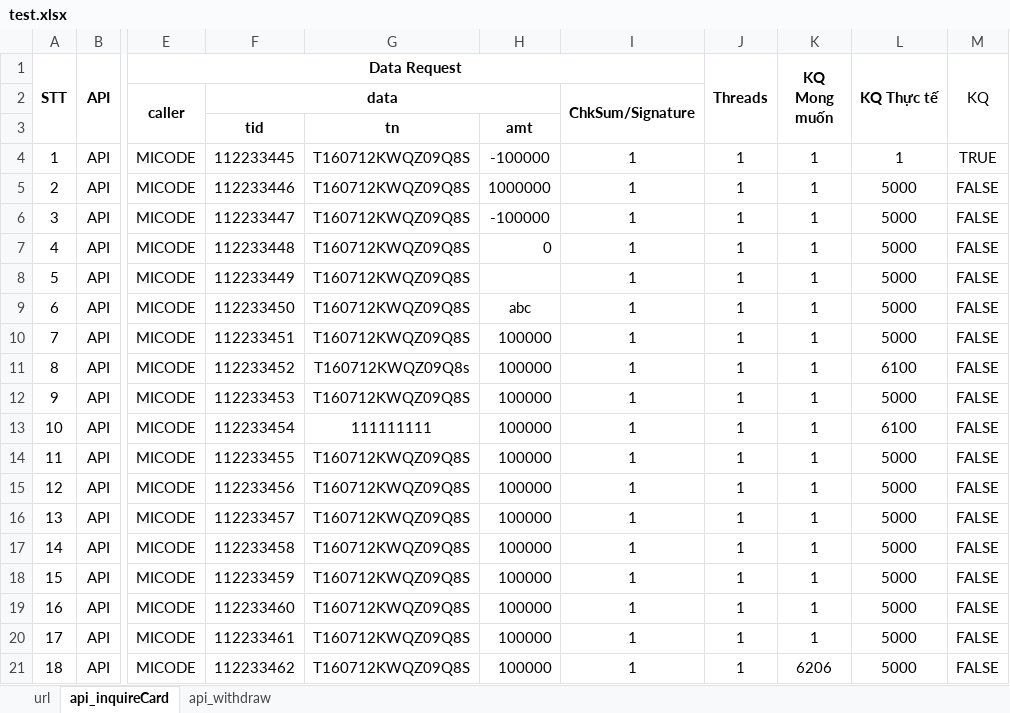
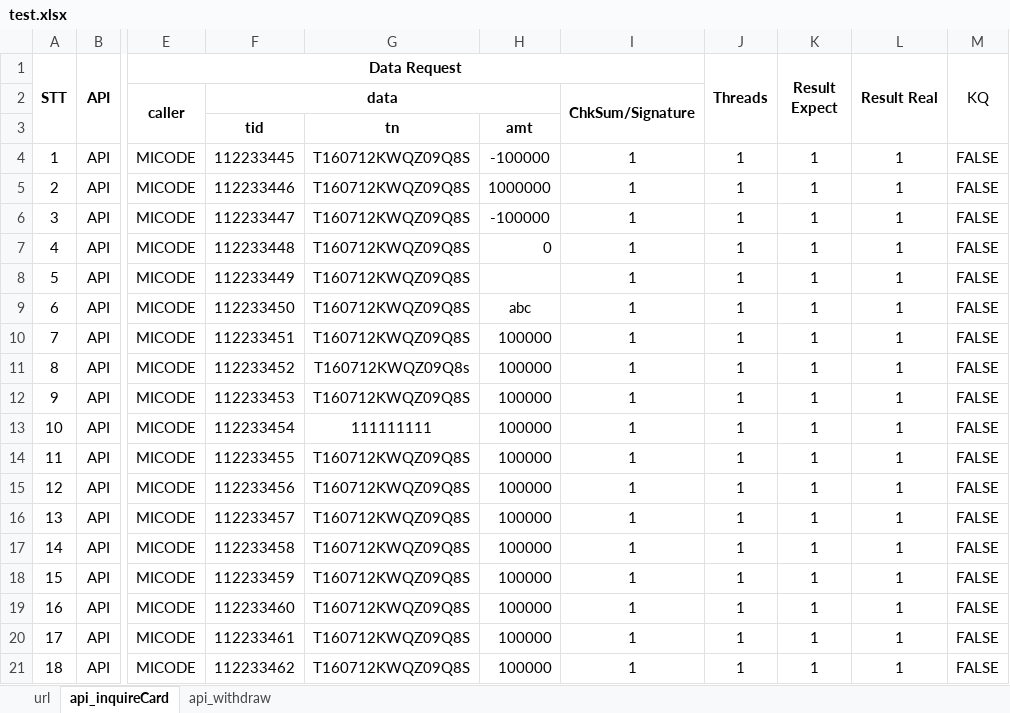
Before and after one commit to MinhVuong/ToolTestWithdrawFund, an Excel workbook: App_TestWithdrawFund/test.xlsx, sheet api_inquireCard, drawn as a sheet; only a part is shown, gaps mark what is left out; values as stored, in another font and other column widths than the file's, no borders; the diff names each change by its address in the sheet, - before the commit and + after, or states it on an @@ line.

Commit message:
Write Result To Excel

```diff
--- a/App_TestWithdrawFund/test.xlsx (sheet api_inquireCard)
+++ b/App_TestWithdrawFund/test.xlsx (sheet api_inquireCard)
-K1: KQ Mong muốn
+K1: Result Expect
-L1: KQ Thực tế
+L1: Result Real
-M4 (KQ): TRUE
+M4 (KQ): FALSE
-L5:L10 (Result Real): 5000
+L5:L10 (Result Real): 1
-L11 (Result Real): 6100
+L11 (Result Real): 1
-L12 (Result Real): 5000
+L12 (Result Real): 1
-L13 (Result Real): 6100
+L13 (Result Real): 1
-L14:L21 (Result Real): 5000
+L14:L21 (Result Real): 1
-K21 (Result Expect): 6206
+K21 (Result Expect): 1
```
Also changed, not shown: sheet api_withdraw, 22 other files.
